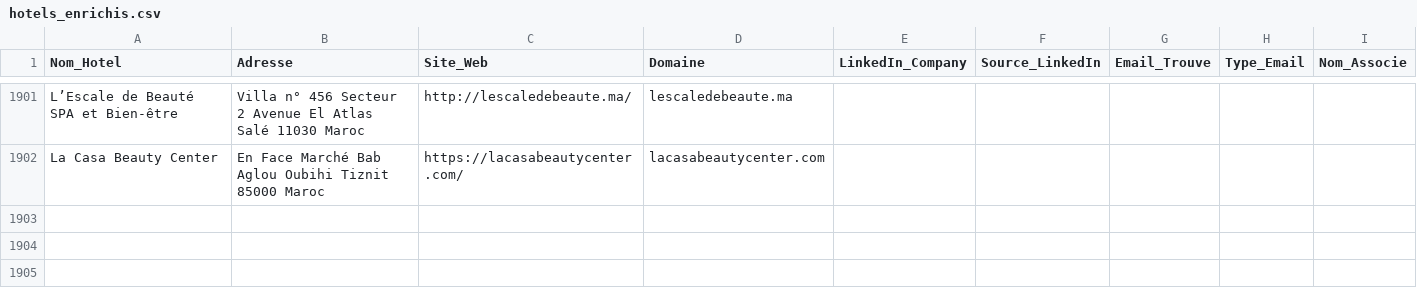
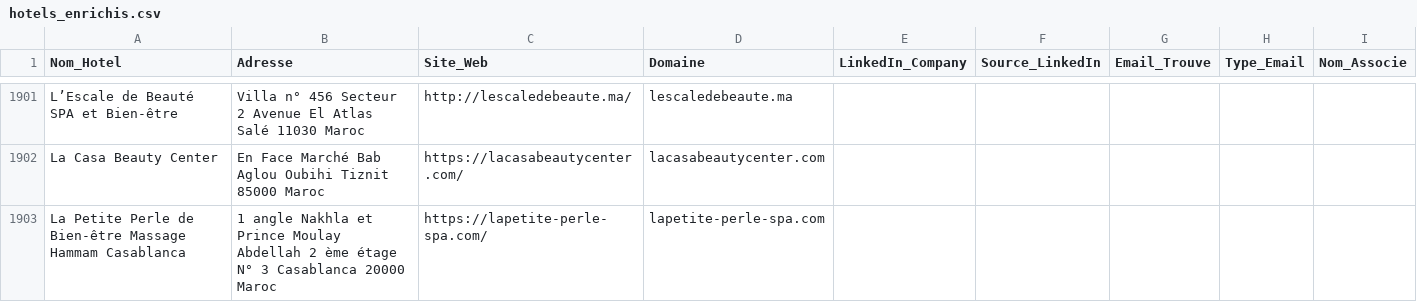
Before and after one commit to tsimokaza01-source/URL-3, a CSV file: hotels_enrichis.csv, drawn as a sheet; only a part is shown, gaps mark what is left out.

```diff
--- a/hotels_enrichis.csv
+++ b/hotels_enrichis.csv
@@ -1902 +1902,2 @@ L’Escale de Beauté SPA et Bien-être,Villa n° 456 Secteur 2 Avenue El Atlas
 La Casa Beauty Center,En Face Marché Bab Aglou Oubihi Tiznit 85000 Maroc,https://lacasabeautycenter.com/,lacasabeautycenter.com,,,,,
+La Petite Perle de Bien-être Massage Hammam Casablanca,1 angle Nakhla et Prince Moulay Abdellah 2 ème étage N° 3 Casablanca 20000 Maroc,https://lapetite-perle-spa.com/,lapetite-perle-spa.com,,,,,
```
Also changed, not shown: liste_hotels.csv.
